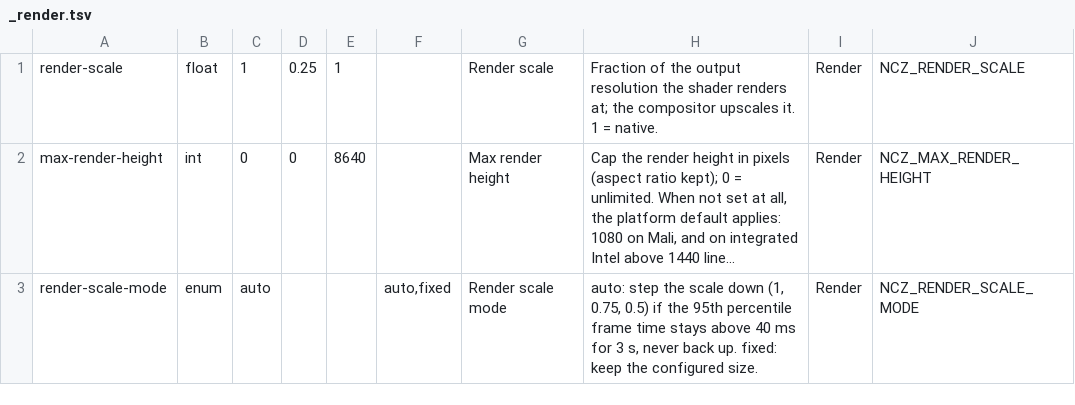
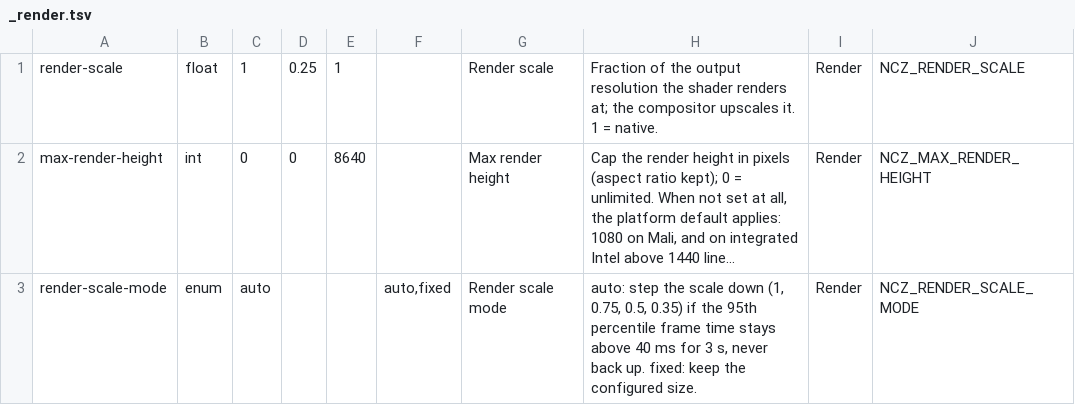
Before and after one commit to perlowja/ncz-screensavers, a TSV file: assets/screensaver-chooser/options/_render.tsv, drawn as a sheet; long unchanged cells end in …; the diff names each change by its address in the sheet, - before the commit and + after, or states it on an @@ line.

```diff
--- a/assets/screensaver-chooser/options/_render.tsv
+++ b/assets/screensaver-chooser/options/_render.tsv
-H3: …(1, 0.75, 0.5) if the…
+H3: …(1, 0.75, 0.5, 0.35) if the…
```
Also changed, not shown: assets/screensaver-chooser/options/blackhole.tsv, 26 other files.
